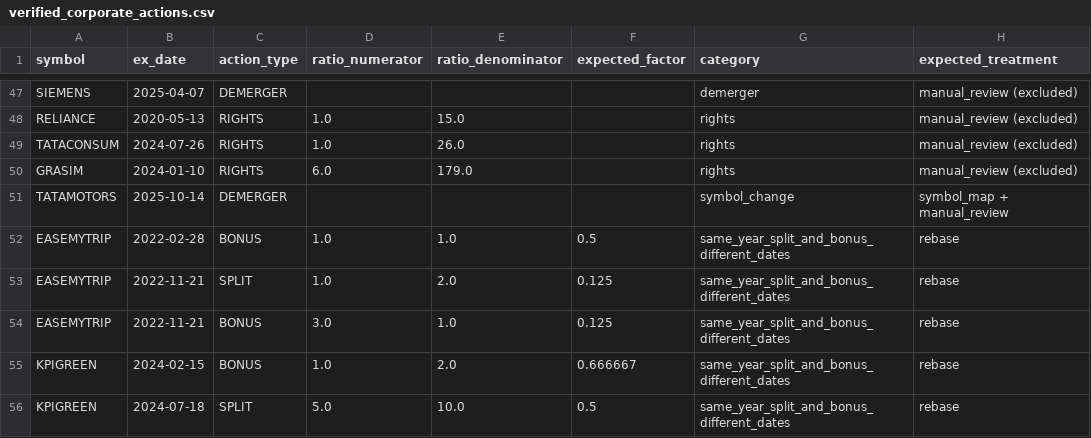
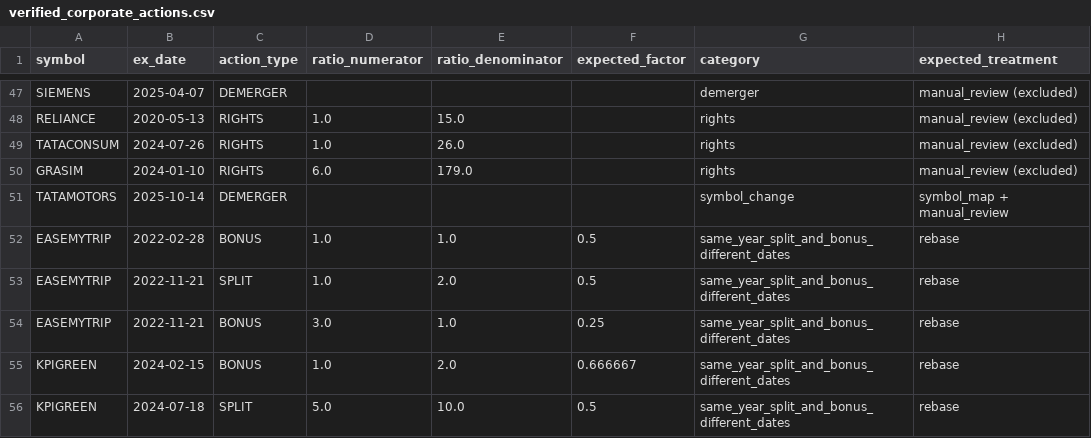
Before and after one commit to ravitejagovindu/Stockbot, a CSV file: data/reference/verified_corporate_actions.csv, drawn as a sheet; only a part is shown, gaps mark what is left out; the diff names each change by its address in the sheet, - before the commit and + after, or states it on an @@ line.

```diff
--- a/data/reference/verified_corporate_actions.csv
+++ b/data/reference/verified_corporate_actions.csv
-F53 (expected_factor): 0.125
+F53 (expected_factor): 0.5
-F54 (expected_factor): 0.125
+F54 (expected_factor): 0.25
```
Also changed, not shown: 2 other files.
